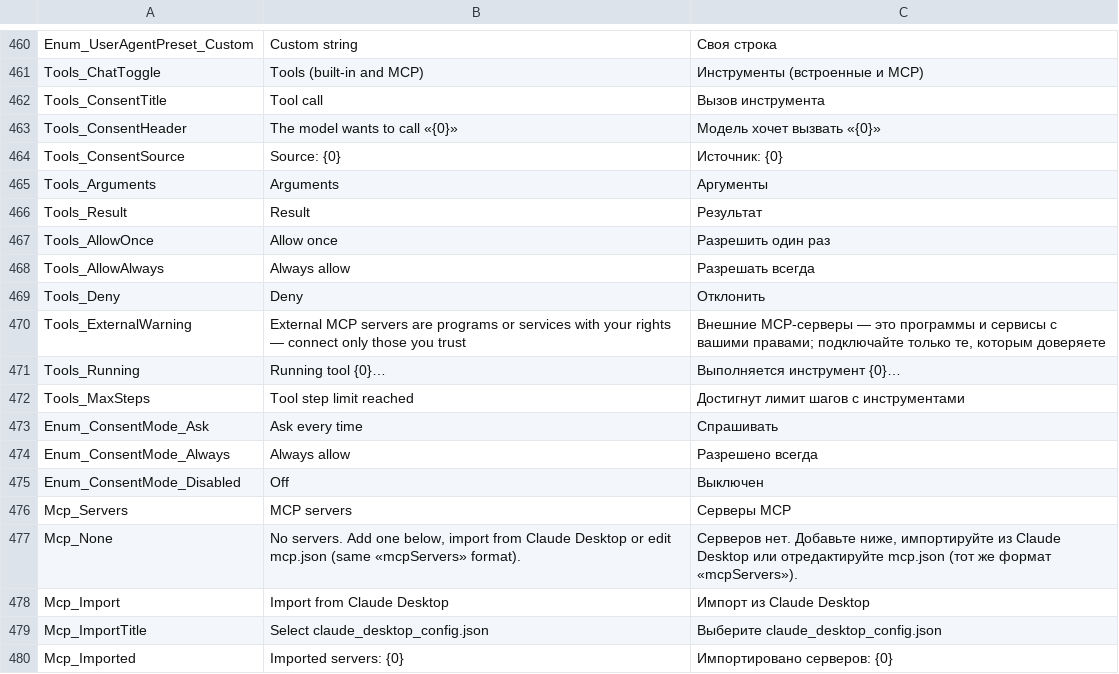
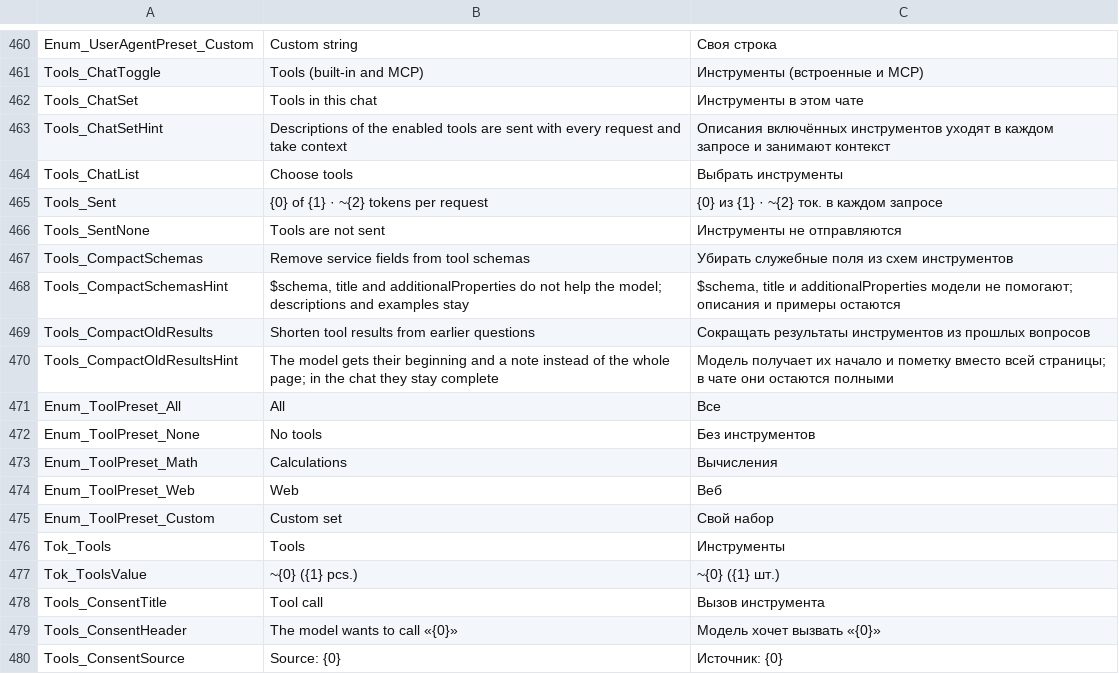
Before and after one commit to fhnb16/offline-chatter, a TSV file: src/OfflineChatter/Localization/Strings.tsv, drawn as a sheet; only a part is shown, gaps mark what is left out; the shorter side is filled out with more unchanged rows; the diff names each change by its address in the sheet, - before the commit and + after, or states it on an @@ line.

Commit message:
Add per-chat tool sets and context budgeting
Add tool presets and custom per-chat selections, with token cost estimates in the chat panel. Compact tool schemas and optionally shorten results from earlier questions to reduce context usage; document the web tools.

```diff
--- a/src/OfflineChatter/Localization/Strings.tsv
+++ b/src/OfflineChatter/Localization/Strings.tsv
+row 462: Tools_ChatSet | Tools in this chat | Инструменты в этом чате
+row 463: Tools_ChatSetHint | Descriptions of the enabled tools are sent with every request and take context | Описания включённых инструментов уходят в каждом запросе и занимают контекст
+row 464: Tools_ChatList | Choose tools | Выбрать инструменты
+row 465: Tools_Sent | {0} of {1} · ~{2} tokens per request | {0} из {1} · ~{2} ток. в каждом запросе
+row 466: Tools_SentNone | Tools are not sent | Инструменты не отправляются
+row 467: Tools_CompactSchemas | Remove service fields from tool schemas | Убирать служебные поля из схем инструментов
+row 468: Tools_CompactSchemasHint | $schema, title and additionalProperties do not help the model; descriptions and examples stay | $schema, title и additionalProperties модели не помогают; описания и примеры остаются
+row 469: Tools_CompactOldResults | Shorten tool results from earlier questions | Сокращать результаты инструментов из прошлых вопросов
+row 470: Tools_CompactOldResultsHint | The model gets their beginning and a note instead of the whole page; in the chat they stay complete | Модель получает их начало и пометку вместо всей страницы; в чате они остаются полными
+row 471: Enum_ToolPreset_All | All | Все
+row 472: Enum_ToolPreset_None | No tools | Без инструментов
+row 473: Enum_ToolPreset_Math | Calculations | Вычисления
+row 474: Enum_ToolPreset_Web | Web | Веб
+row 475: Enum_ToolPreset_Custom | Custom set | Свой набор
+row 476: Tok_Tools | Tools | Инструменты
+row 477: Tok_ToolsValue | ~{0} ({1} pcs.) | ~{0} ({1} шт.)
```
Also changed, not shown: 14 other files.
